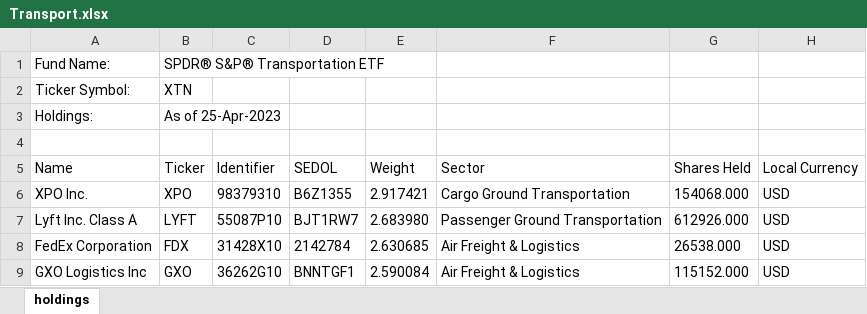
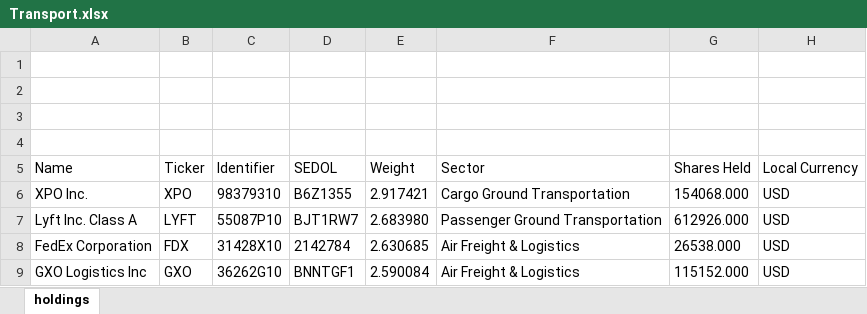
Before and after one commit to jum223/FrontToBack, an Excel workbook: Transport.xlsx, sheet holdings, drawn as a sheet; only a part is shown; values as stored, in another font and other column widths than the file's, no borders; the diff covers the shown part only; the diff names each change by its address in the sheet, - before the commit and + after, or states it on an @@ line.

```diff
--- a/Transport.xlsx (sheet holdings)
+++ b/Transport.xlsx (sheet holdings)
-row 1: Fund Name: | SPDR® S&P® Transportation ETF
+row 1: (empty)
-row 2: Ticker Symbol: | XTN
+row 2: (empty)
-row 3: Holdings: | As of 25-Apr-2023
+row 3: (empty)
```
Also changed, not shown: 83 removed rows elsewhere in this sheet, Food.xlsx, Microchips.xlsx, 1 other file.
